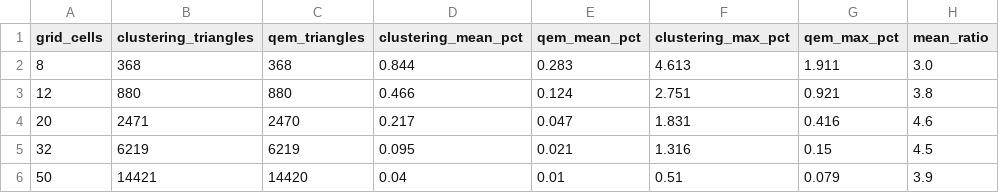
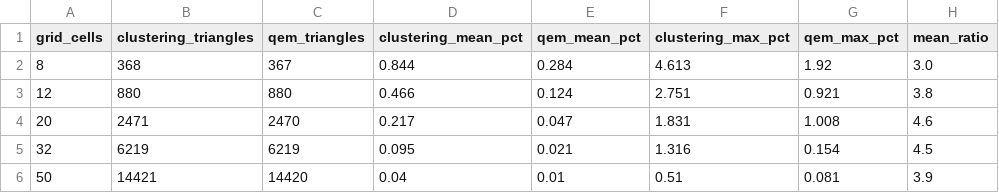
Before and after one commit to Daksha1611/meshkit, a CSV file: results/04_qem_vs_clustering/comparison.csv, drawn as a sheet.

```diff
--- a/results/04_qem_vs_clustering/comparison.csv
+++ b/results/04_qem_vs_clustering/comparison.csv
@@ -1,6 +1,6 @@
 grid_cells,clustering_triangles,qem_triangles,clustering_mean_pct,qem_mean_pct,clustering_max_pct,qem_max_pct,mean_ratio
-8,368,368,0.844,0.283,4.613,1.911,3.0
+8,368,367,0.844,0.284,4.613,1.92,3.0
 12,880,880,0.466,0.124,2.751,0.921,3.8
-20,2471,2470,0.217,0.047,1.831,0.416,4.6
-32,6219,6219,0.095,0.021,1.316,0.15,4.5
-50,14421,14420,0.04,0.01,0.51,0.079,3.9
+20,2471,2470,0.217,0.047,1.831,1.008,4.6
+32,6219,6219,0.095,0.021,1.316,0.154,4.5
+50,14421,14420,0.04,0.01,0.51,0.081,3.9
```
Also changed, not shown: results/01_bunny_lod/metrics.csv, results/02_more_models/metrics.csv, 45 other files.
